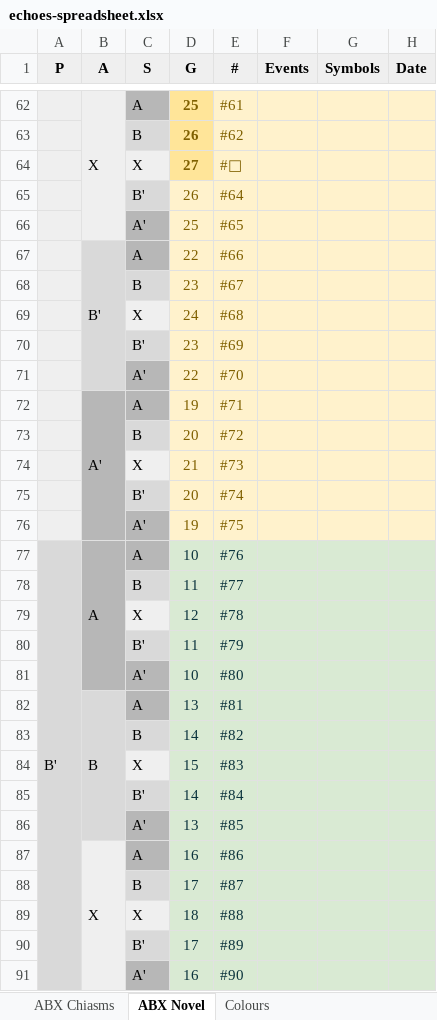
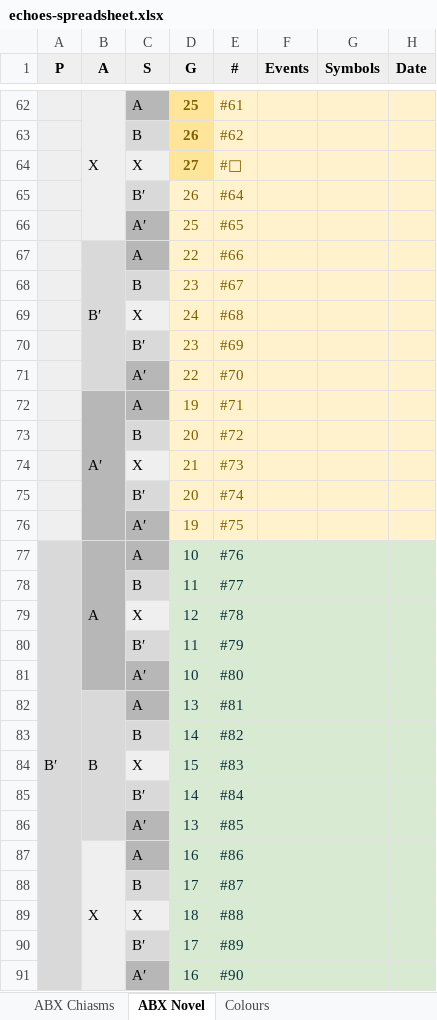
Before and after one commit to johngtait/hteo-publishing, an Excel workbook: writing-systems/echoes-spreadsheet.xlsx, sheet ABX Novel, drawn as a sheet; only a part is shown, gaps mark what is left out; values as stored, in another font and other column widths than the file's, no borders; charts and pictures not drawn; the diff covers the shown part only; the diff names each change by its address in the sheet, - before the commit and + after, or states it on an @@ line.

```diff
--- a/writing-systems/echoes-spreadsheet.xlsx (sheet ABX Novel)
+++ b/writing-systems/echoes-spreadsheet.xlsx (sheet ABX Novel)
-C65 (S): B'
+C65 (S): B′
-C66 (S): A'
+C66 (S): A′
-B67 (A): B'
+B67 (A): B′
-C70 (S): B'
+C70 (S): B′
-C71 (S): A'
+C71 (S): A′
-B72 (A): A'
+B72 (A): A′
-C75 (S): B'
+C75 (S): B′
-C76 (S): A'
+C76 (S): A′
-A77 (P): B'
+A77 (P): B′
-C80 (S): B'
+C80 (S): B′
-C81 (S): A'
+C81 (S): A′
-C85 (S): B'
+C85 (S): B′
-C86 (S): A'
+C86 (S): A′
-C90 (S): B'
+C90 (S): B′
-C91 (S): A'
+C91 (S): A′
```
Also changed, not shown: 47 edited cells elsewhere in this sheet, sheet ABX Chiasms, charts or pictures, 1 other file.
